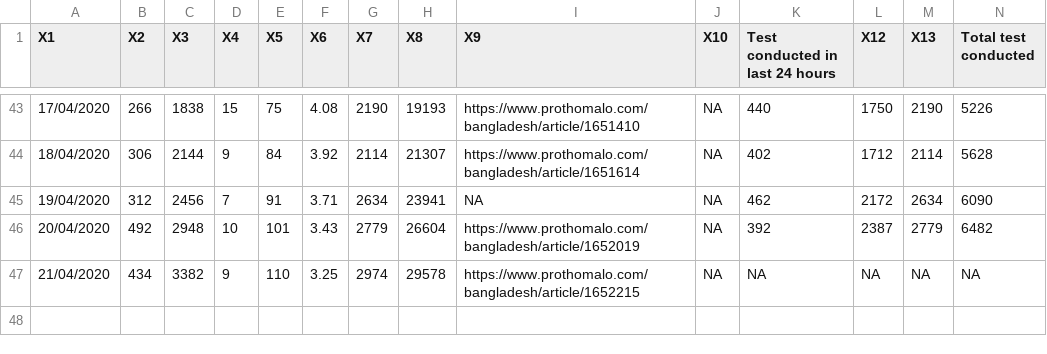
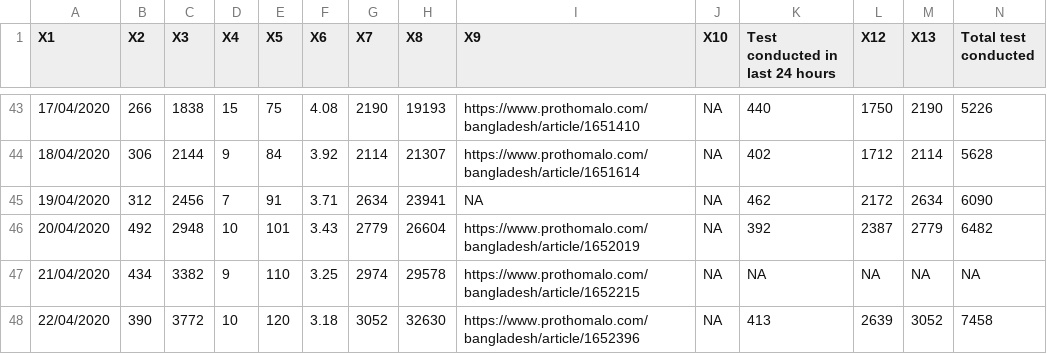
Before and after one commit to raheems/covid19, a CSV file: covid19_bd_unoff_cases.csv, drawn as a sheet; only a part is shown, gaps mark what is left out; rows hold the shown columns only; the diff names each change by its address in the sheet, - before the commit and + after, or states it on an @@ line.

```diff
--- a/covid19_bd_unoff_cases.csv
+++ b/covid19_bd_unoff_cases.csv
+row 48: 22/04/2020 | 390 | 3772 | 10 | 120 | 3.18 | 3052 | 32630 | https://www.prothomalo.com/bangladesh/article/1652396 | NA | 413 | 2639 | 3052 | 7458
```
Also changed, not shown: jhu_confirmed_global.csv, jhu_deaths_global.csv, 53 other files.
